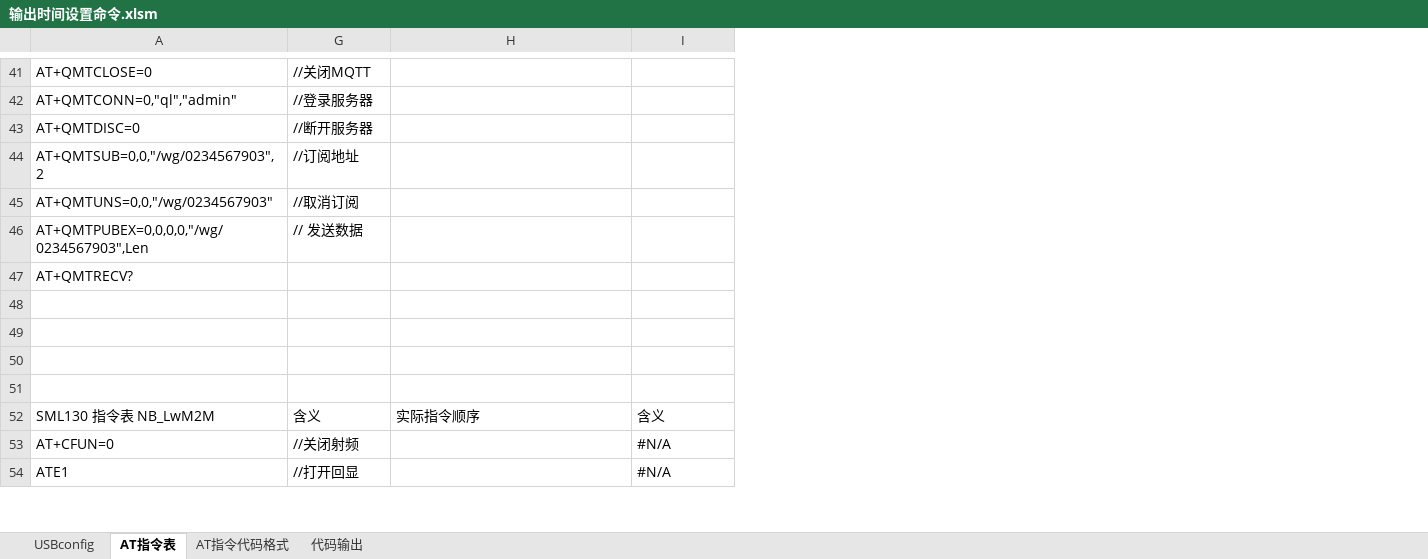
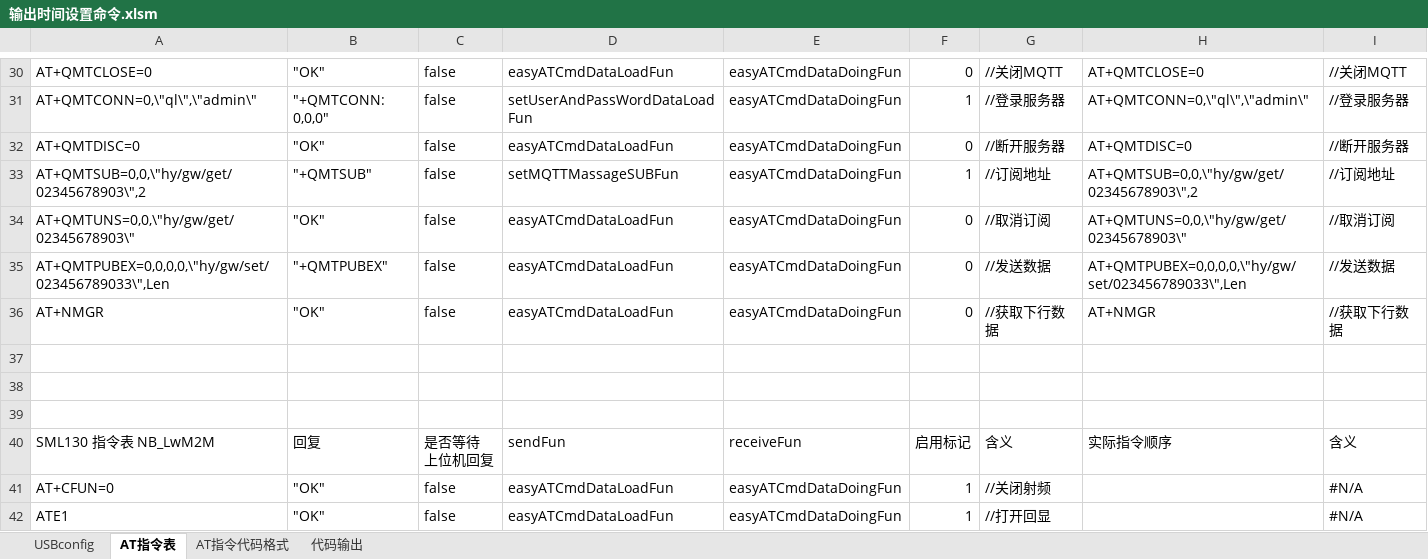
Before and after one commit to chaimark/C_Quiz, an Excel workbook: 输出时间设置命令.xlsm, sheet AT指令表, drawn as a sheet; only a part is shown, gaps mark what is left out; values as stored, in another font and other column widths than the file's, no cell formats; conditional formats not drawn; removed rows and columns are numbered as before the commit, all else as after; ↵ is a line break in a cell; the diff covers the shown part only; the diff names each change by its address in the sheet, - before the commit and + after, or states it on an @@ line.

```diff
--- a/输出时间设置命令.xlsm (sheet AT指令表)
+++ b/输出时间设置命令.xlsm (sheet AT指令表)
@@ column B unhidden, row 30: "OK"; rows 32-33: "OK" | "+QMTSUB"; rows 40-42: 回复 | "OK" | "OK" @@
@@ column C unhidden, row 30: false; rows 32-33: false | false; rows 40-42: 是否等待 ↵ 上位机回复 | false | false @@
@@ column D unhidden, row 30: easyATCmdDataLoadFun; rows 32-33: easyATCmdDataLoadFun | setMQTTMassageSUBFun; rows 40-42: sendFun | easyATCmdDataLoadFun | easyATCmdDataLoadFun @@
@@ column E unhidden, row 30: easyATCmdDataDoingFun; rows 32-33: easyATCmdDataDoingFun | easyATCmdDataDoingFun; rows 40-42: receiveFun | easyATCmdDataDoingFun | easyATCmdDataDoingFun @@
@@ column F unhidden, row 30: 0; rows 32-33: 0 | 1; rows 40-42: 启用标记 | 1 | 1 @@
-H30: (empty)
+H30: AT+QMTCLOSE=0
-I30: (empty)
+I30: //关闭MQTT
-row 42: AT+QMTCONN=0,"ql","admin" | //登录服务器
+row 31: AT+QMTCONN=0,\"ql\",\"admin\" | "+QMTCONN: 0,0,0" | false | setUserAndPassWordDataLoadFun | easyATCmdDataDoingFun | 1 | //登录服务器 | AT+QMTCONN=0,\"ql\",\"admin\" | //登录服务器
-H32: (empty)
+H32: AT+QMTDISC=0
-I32: (empty)
+I32: //断开服务器
-row 44: AT+QMTSUB=0,0,"/wg/0234567903",2 | //订阅地址
-row 45: AT+QMTUNS=0,0,"/wg/0234567903" | //取消订阅
-row 46: AT+QMTPUBEX=0,0,0,0,"/wg/0234567903",Len | // 发送数据
-row 47: AT+QMTRECV?
-row 33: (empty)
+row 33: AT+QMTSUB=0,0,\"hy/gw/get/02345678903\",2 | "+QMTSUB" | false | setMQTTMassageSUBFun | easyATCmdDataDoingFun | 1 | //订阅地址 | AT+QMTSUB=0,0,\"hy/gw/get/02345678903\",2 | //订阅地址
+row 34: AT+QMTUNS=0,0,\"hy/gw/get/02345678903\" | "OK" | false | easyATCmdDataLoadFun | easyATCmdDataDoingFun | 0 | //取消订阅 | AT+QMTUNS=0,0,\"hy/gw/get/02345678903\" | //取消订阅
+row 35: AT+QMTPUBEX=0,0,0,0,\"hy/gw/set/023456789033\",Len | "+QMTPUBEX" | false | easyATCmdDataLoadFun | easyATCmdDataDoingFun | 0 | //发送数据 | AT+QMTPUBEX=0,0,0,0,\"hy/gw/set/023456789033\",Len | //发送数据
+row 36: AT+NMGR | "OK" | false | easyATCmdDataLoadFun | easyATCmdDataDoingFun | 0 | //获取下行数据 | AT+NMGR | //获取下行数据
```
Also changed, not shown: 8 added rows, 19 removed rows and 47 edited cells elsewhere in this sheet, sheet AT指令代码格式, sheet USBconfig, sheet 代码输出, cell formats, formulas that keep their value, 9 other files.
